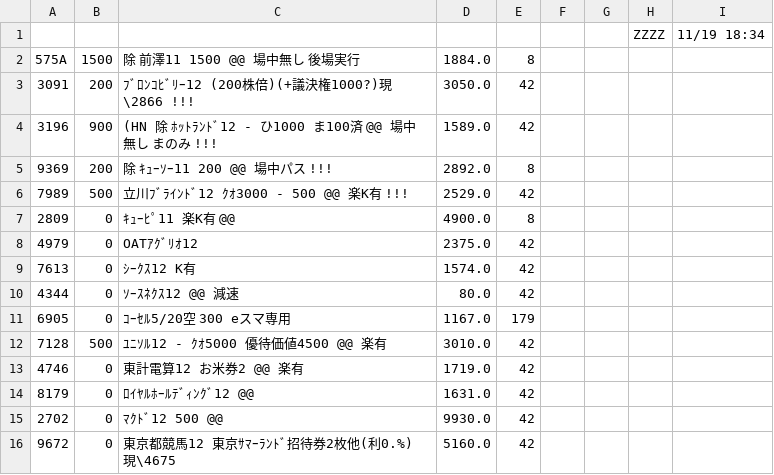
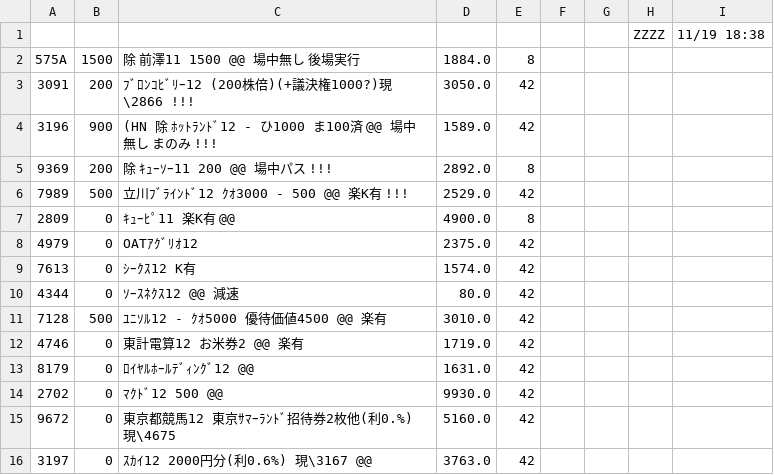
Before and after one commit to kitamotoie/easghgkdsrgvfdgdrftavshstvgsdfsdrweraesfsdvcvewsgsdgsvbrtsgr, a CSV file: ベース.csv, drawn as a sheet; only a part is shown; the shorter side is filled out with more unchanged rows.

Commit message:
update history csv via auto-watcher

```diff
--- a/ベース.csv
+++ b/ベース.csv
@@ -1,2 +1,2 @@
-,,,,,,,ZZZZ,11/19 18:34,
+,,,,,,,ZZZZ,11/19 18:38,
 575A,1500,除 前澤11  1500  @@　　場中無し　後場実行,1884.0,8
@@ -10,3 +10,2 @@
 4344,0,ｿｰｽﾈｸｽ12 @@ 減速,80.0,42
-6905,0,ｺｰｾﾙ5/20空　300 eスマ専用,1167.0,179
 7128,500,ﾕﾆｿﾙ12  -  ｸｵ5000  優待価値4500 @@ 楽有,3010.0,42
```
